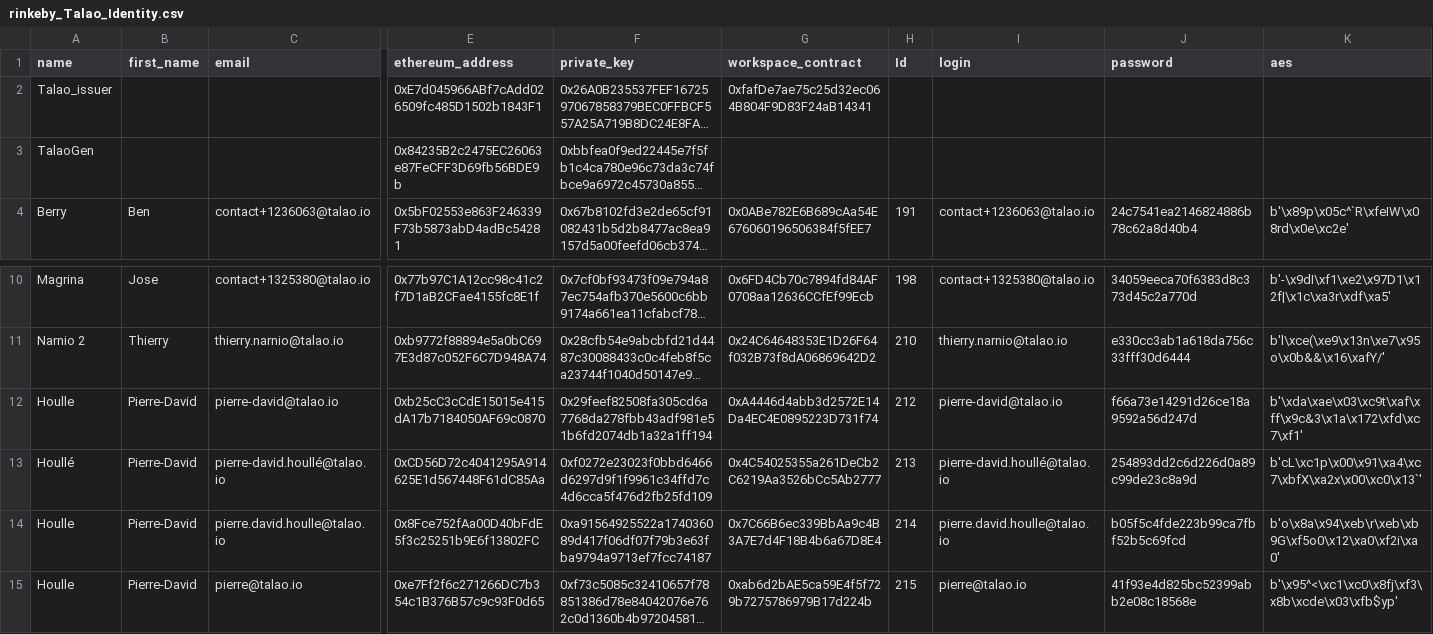
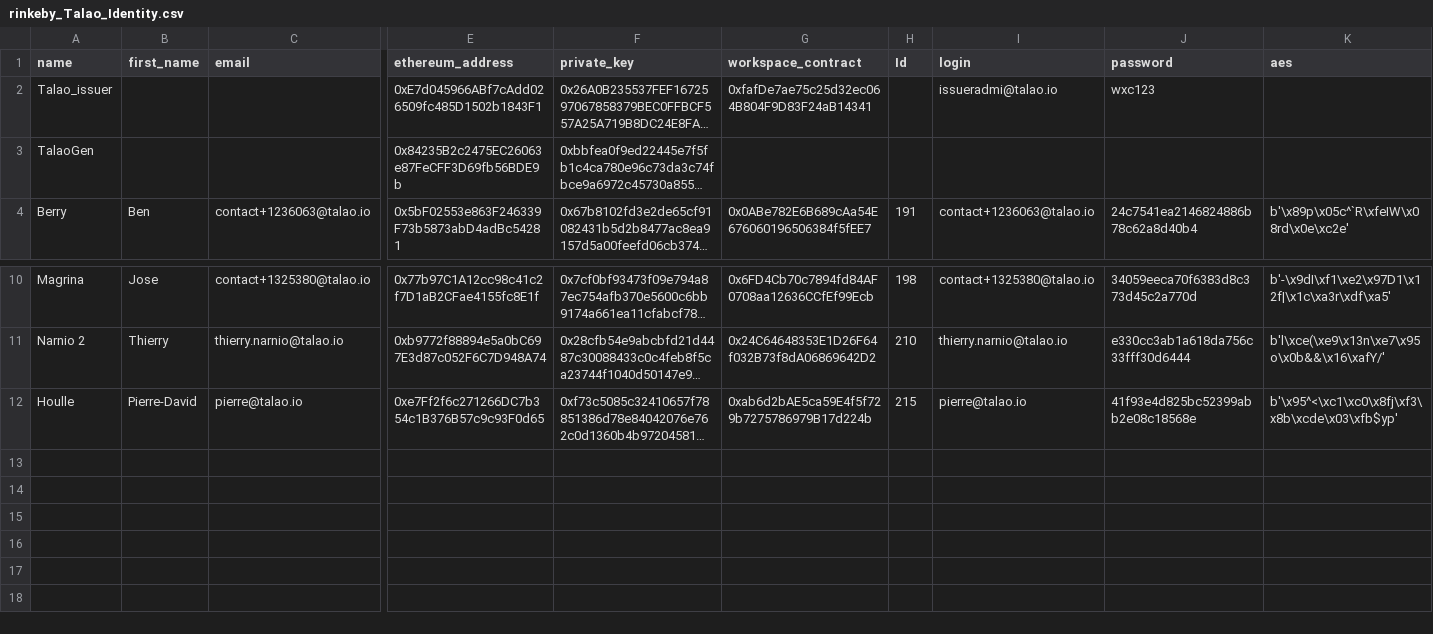
Before and after one commit to TalaoDAO/oidc4vc-server, a CSV file: rinkeby_Talao_Identity.csv, drawn as a sheet; only a part is shown, gaps mark what is left out; long unchanged cells end in …; rows hold the shown columns only; the diff names each change by its address in the sheet, - before the commit and + after, or states it on an @@ line.

```diff
--- a/rinkeby_Talao_Identity.csv
+++ b/rinkeby_Talao_Identity.csv
-I2 (login): (empty)
+I2 (login): issueradmi@talao.io
-J2 (password): (empty)
+J2 (password): wxc123
-row 12: Houlle | Pierre-David | pierre-david@talao.io | 0xb25cC3cCdE15015e415dA17b7184050AF69c0870 | 0x29feef82508fa305cd6a7768da278fbb43adf981e51b6fd2074db1a32a1ff194 | 0xA4446d4abb3d2572E14Da4EC4E0895223D731f74 | 212 | pierre-david@talao.io | f66a73e14291d26ce18a9592a56d247d | b'\xda\xae\x03\xc9t\xaf\xff\x9c&3\x1a\x172\xfd\xc7\xf1'
-row 13: Houllé | Pierre-David | pierre-david.houllé@talao.io | 0xCD56D72c4041295A914625E1d567448F61dC85Aa | 0xf0272e23023f0bbd6466d6297d9f1f9961c34ffd7c4d6cca5f476d2fb25fd109 | 0x4C54025355a261DeCb2C6219Aa3526bCc5Ab2777 | 213 | pierre-david.houllé@talao.io | 254893dd2c6d226d0a89c99de23c8a9d | b'cL\xc1p\x00\x91\xa4\xc7\xbfX\xa2x\x00\xc0\x13`'
-row 14: Houlle | Pierre-David | pierre.david.houlle@talao.io | 0x8Fce752fAa00D40bFdE5f3c25251b9E6f13802FC | 0xa91564925522a174036089d417f06df07f79b3e63fba9794a9713ef7fcc74187 | 0x7C66B6ec339BbAa9c4B3A7E7d4F18B4b6a67D8E4 | 214 | pierre.david.houlle@talao.io | b05f5c4fde223b99ca7fbf52b5c69fcd | b'o\x8a\x94\xeb\r\xeb\xb9G\xf5o0\x12\xa0\xf2i\xa0'
```
Also changed, not shown: 6 other files.
